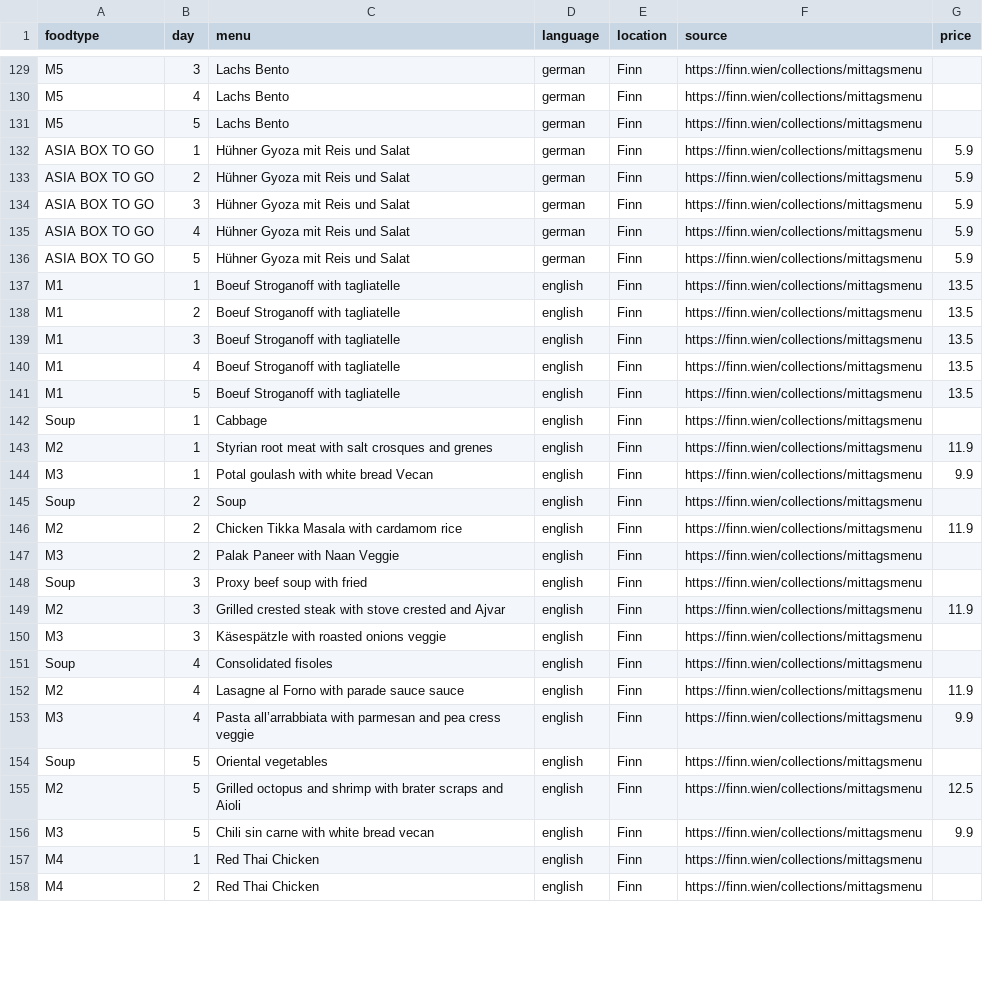
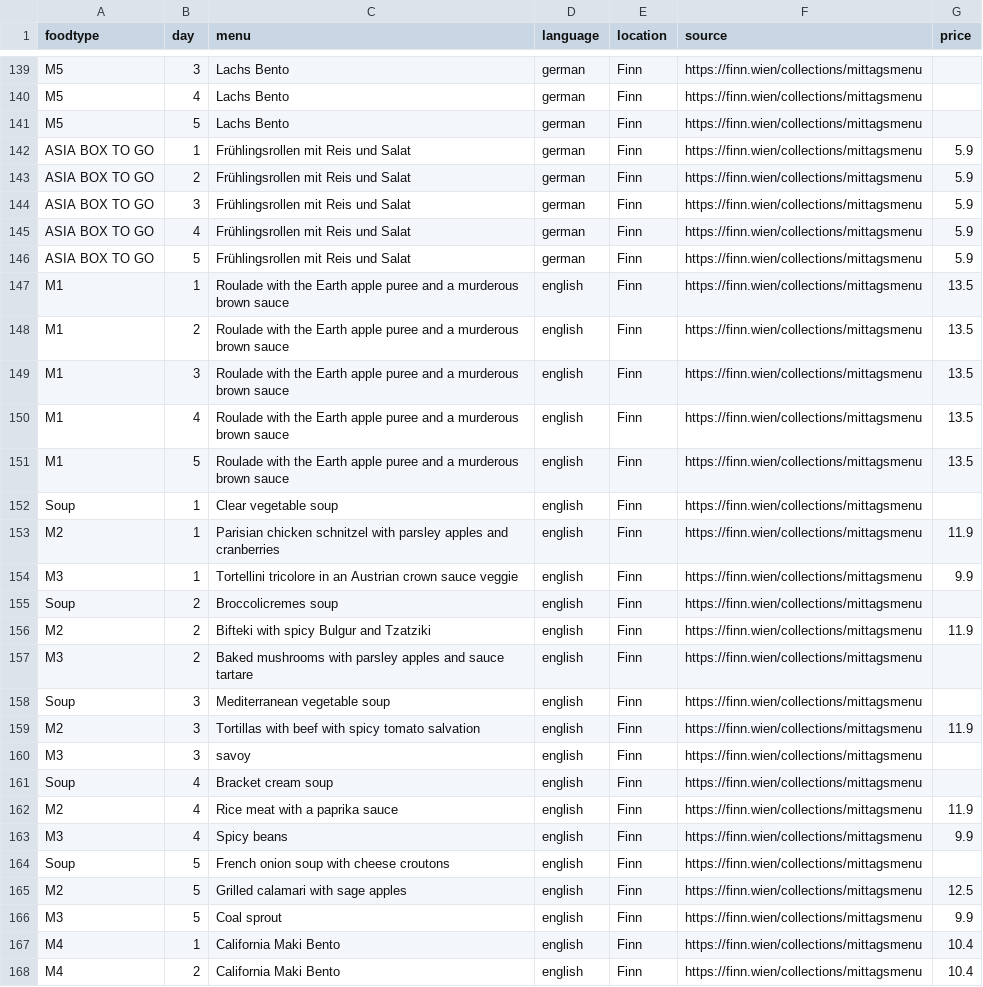
Before and after one commit to maxmheinze/menuscrape, a CSV file: menu_data.csv, drawn as a sheet; only a part is shown, gaps mark what is left out; the diff covers the shown part only.

```diff
--- a/menu_data.csv
+++ b/menu_data.csv
@@ -131,28 +141,28 @@ M5,4,Lachs Bento,german,Finn,https://finn.wien/collections/mittagsmenu,
 M5,5,Lachs Bento,german,Finn,https://finn.wien/collections/mittagsmenu,
-ASIA BOX TO GO,1,Hühner Gyoza mit Reis und Salat,german,Finn,https://finn.wien/collections/mittagsmenu,5.9
-ASIA BOX TO GO,2,Hühner Gyoza mit Reis und Salat,german,Finn,https://finn.wien/collections/mittagsmenu,5.9
-ASIA BOX TO GO,3,Hühner Gyoza mit Reis und Salat,german,Finn,https://finn.wien/collections/mittagsmenu,5.9
-ASIA BOX TO GO,4,Hühner Gyoza mit Reis und Salat,german,Finn,https://finn.wien/collections/mittagsmenu,5.9
-ASIA BOX TO GO,5,Hühner Gyoza mit Reis und Salat,german,Finn,https://finn.wien/collections/mittagsmenu,5.9
-M1,1,Boeuf Stroganoff with tagliatelle,english,Finn,https://finn.wien/collections/mittagsmenu,13.5
-M1,2,Boeuf Stroganoff with tagliatelle,english,Finn,https://finn.wien/collections/mittagsmenu,13.5
-M1,3,Boeuf Stroganoff with tagliatelle,english,Finn,https://finn.wien/collections/mittagsmenu,13.5
-M1,4,Boeuf Stroganoff with tagliatelle,english,Finn,https://finn.wien/collections/mittagsmenu,13.5
-M1,5,Boeuf Stroganoff with tagliatelle,english,Finn,https://finn.wien/collections/mittagsmenu,13.5
-Soup,1,Cabbage,english,Finn,https://finn.wien/collections/mittagsmenu,
-M2,1,Styrian root meat with salt crosques and grenes,english,Finn,https://finn.wien/collections/mittagsmenu,11.9
-M3,1,Potal goulash with white bread Vecan,english,Finn,https://finn.wien/collections/mittagsmenu,9.9
-Soup,2,Soup,english,Finn,https://finn.wien/collections/mittagsmenu,
-M2,2,Chicken Tikka Masala with cardamom rice,english,Finn,https://finn.wien/collections/mittagsmenu,11.9
-M3,2,Palak Paneer with Naan Veggie,english,Finn,https://finn.wien/collections/mittagsmenu,
-Soup,3,Proxy beef soup with fried,english,Finn,https://finn.wien/collections/mittagsmenu,
-M2,3,Grilled crested steak with stove crested and Ajvar,english,Finn,https://finn.wien/collections/mittagsmenu,11.9
-M3,3,Käsespätzle with roasted onions veggie,english,Finn,https://finn.wien/collections/mittagsmenu,
-Soup,4,Consolidated fisoles,english,Finn,https://finn.wien/collections/mittagsmenu,
-M2,4,Lasagne al Forno with parade sauce sauce,english,Finn,https://finn.wien/collections/mittagsmenu,11.9
-M3,4,Pasta all’arrabbiata with parmesan and pea cress veggie,english,Finn,https://finn.wien/collections/mittagsmenu,9.9
-Soup,5,Oriental vegetables,english,Finn,https://finn.wien/collections/mittagsmenu,
-M2,5,Grilled octopus and shrimp with brater scraps and Aioli,english,Finn,https://finn.wien/collections/mittagsmenu,12.5
-M3,5,Chili sin carne with white bread vecan,english,Finn,https://finn.wien/collections/mittagsmenu,9.9
-M4,1,Red Thai Chicken,english,Finn,https://finn.wien/collections/mittagsmenu,
-M4,2,Red Thai Chicken,english,Finn,https://finn.wien/collections/mittagsmenu,
+ASIA BOX TO GO,1,Frühlingsrollen mit Reis und Salat,german,Finn,https://finn.wien/collections/mittagsmenu,5.9
+ASIA BOX TO GO,2,Frühlingsrollen mit Reis und Salat,german,Finn,https://finn.wien/collections/mittagsmenu,5.9
+ASIA BOX TO GO,3,Frühlingsrollen mit Reis und Salat,german,Finn,https://finn.wien/collections/mittagsmenu,5.9
+ASIA BOX TO GO,4,Frühlingsrollen mit Reis und Salat,german,Finn,https://finn.wien/collections/mittagsmenu,5.9
+ASIA BOX TO GO,5,Frühlingsrollen mit Reis und Salat,german,Finn,https://finn.wien/collections/mittagsmenu,5.9
+M1,1,Roulade with the Earth apple puree and a murderous brown sauce,english,Finn,https://finn.wien/collections/mittagsmenu,13.5
+M1,2,Roulade with the Earth apple puree and a murderous brown sauce,english,Finn,https://finn.wien/collections/mittagsmenu,13.5
+M1,3,Roulade with the Earth apple puree and a murderous brown sauce,english,Finn,https://finn.wien/collections/mittagsmenu,13.5
+M1,4,Roulade with the Earth apple puree and a murderous brown sauce,english,Finn,https://finn.wien/collections/mittagsmenu,13.5
+M1,5,Roulade with the Earth apple puree and a murderous brown sauce,english,Finn,https://finn.wien/collections/mittagsmenu,13.5
+Soup,1,Clear vegetable soup,english,Finn,https://finn.wien/collections/mittagsmenu,
+M2,1,Parisian chicken schnitzel with parsley apples and cranberries,english,Finn,https://finn.wien/collections/mittagsmenu,11.9
+M3,1,Tortellini tricolore in an Austrian crown sauce veggie,english,Finn,https://finn.wien/collections/mittagsmenu,9.9
+Soup,2,Broccolicremes soup,english,Finn,https://finn.wien/collections/mittagsmenu,
+M2,2,Bifteki with spicy Bulgur and Tzatziki,english,Finn,https://finn.wien/collections/mittagsmenu,11.9
+M3,2,Baked mushrooms with parsley apples and sauce tartare,english,Finn,https://finn.wien/collections/mittagsmenu,
+Soup,3,Mediterranean vegetable soup,english,Finn,https://finn.wien/collections/mittagsmenu,
+M2,3,Tortillas with beef with spicy tomato salvation,english,Finn,https://finn.wien/collections/mittagsmenu,11.9
+M3,3,savoy,english,Finn,https://finn.wien/collections/mittagsmenu,
+Soup,4,Bracket cream soup,english,Finn,https://finn.wien/collections/mittagsmenu,
+M2,4,Rice meat with a paprika sauce,english,Finn,https://finn.wien/collections/mittagsmenu,11.9
+M3,4,Spicy beans,english,Finn,https://finn.wien/collections/mittagsmenu,9.9
+Soup,5,French onion soup with cheese croutons,english,Finn,https://finn.wien/collections/mittagsmenu,
+M2,5,Grilled calamari with sage apples,english,Finn,https://finn.wien/collections/mittagsmenu,12.5
+M3,5,Coal sprout,english,Finn,https://finn.wien/collections/mittagsmenu,9.9
+M4,1,California Maki Bento,english,Finn,https://finn.wien/collections/mittagsmenu,10.4
+M4,2,California Maki Bento,english,Finn,https://finn.wien/collections/mittagsmenu,10.4
```
Also changed, not shown: 10 added rows and 93 edited cells elsewhere in this file, 1 other file.
